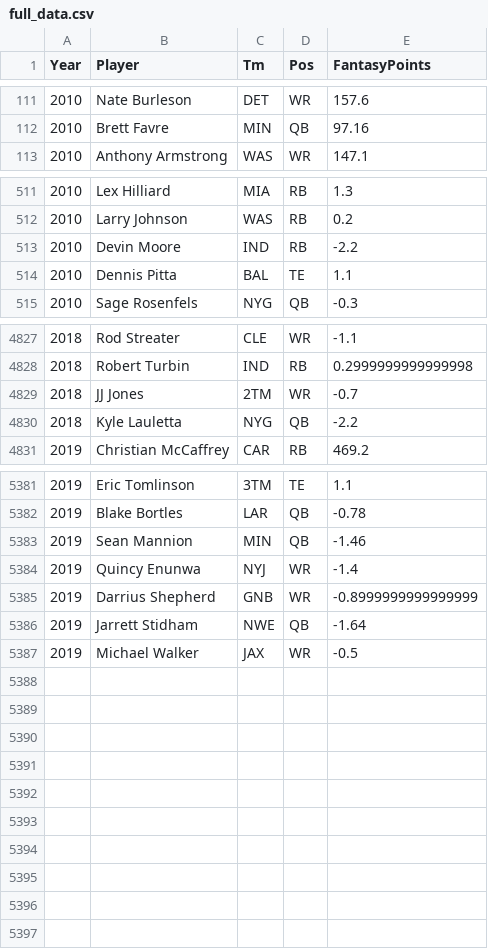
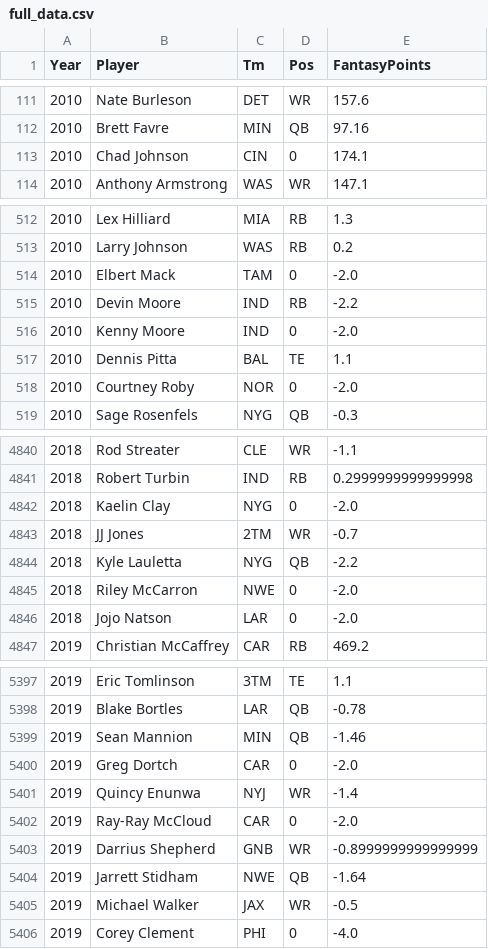
Before and after one commit to amack56/Project-1, a CSV file: Data/CleanData/full_data.csv, drawn as a sheet; only a part is shown, gaps mark what is left out; the diff covers the shown part only; the diff names each change by its address in the sheet, - before the commit and + after, or states it on an @@ line.

Commit message:
More data cleaning

```diff
--- a/Data/CleanData/full_data.csv
+++ b/Data/CleanData/full_data.csv
+row 113: 2010 | Chad Johnson | CIN | 0 | 174.1
+row 514: 2010 | Elbert Mack | TAM | 0 | -2.0
+row 516: 2010 | Kenny Moore | IND | 0 | -2.0
+row 518: 2010 | Courtney Roby | NOR | 0 | -2.0
+row 4842: 2018 | Kaelin Clay | NYG | 0 | -2.0
+row 4845: 2018 | Riley McCarron | NWE | 0 | -2.0
+row 4846: 2018 | Jojo Natson | LAR | 0 | -2.0
+row 5400: 2019 | Greg Dortch | CAR | 0 | -2.0
+row 5402: 2019 | Ray-Ray McCloud | CAR | 0 | -2.0
+row 5406: 2019 | Corey Clement | PHI | 0 | -4.0
```
Also changed, not shown: 9 added rows elsewhere in this file, 1 other file.
